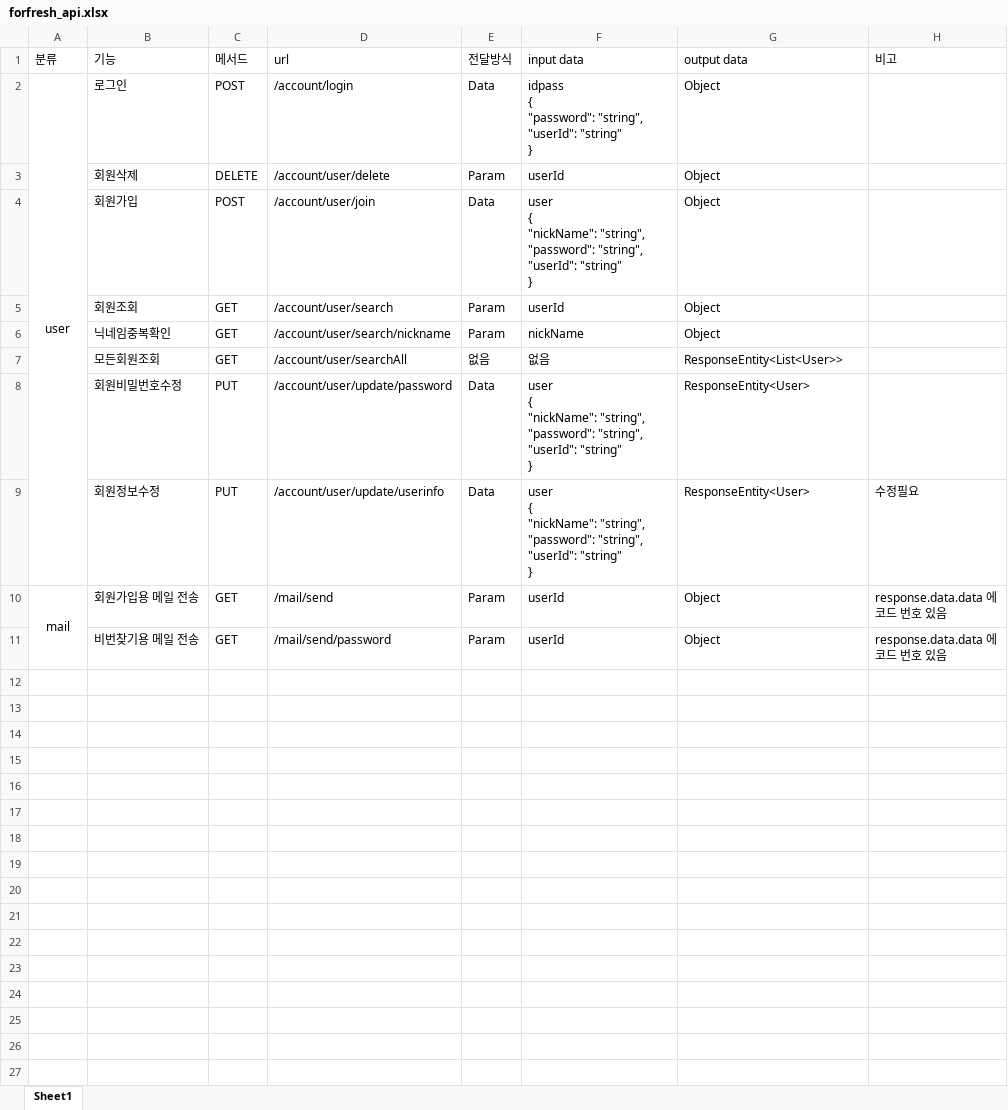
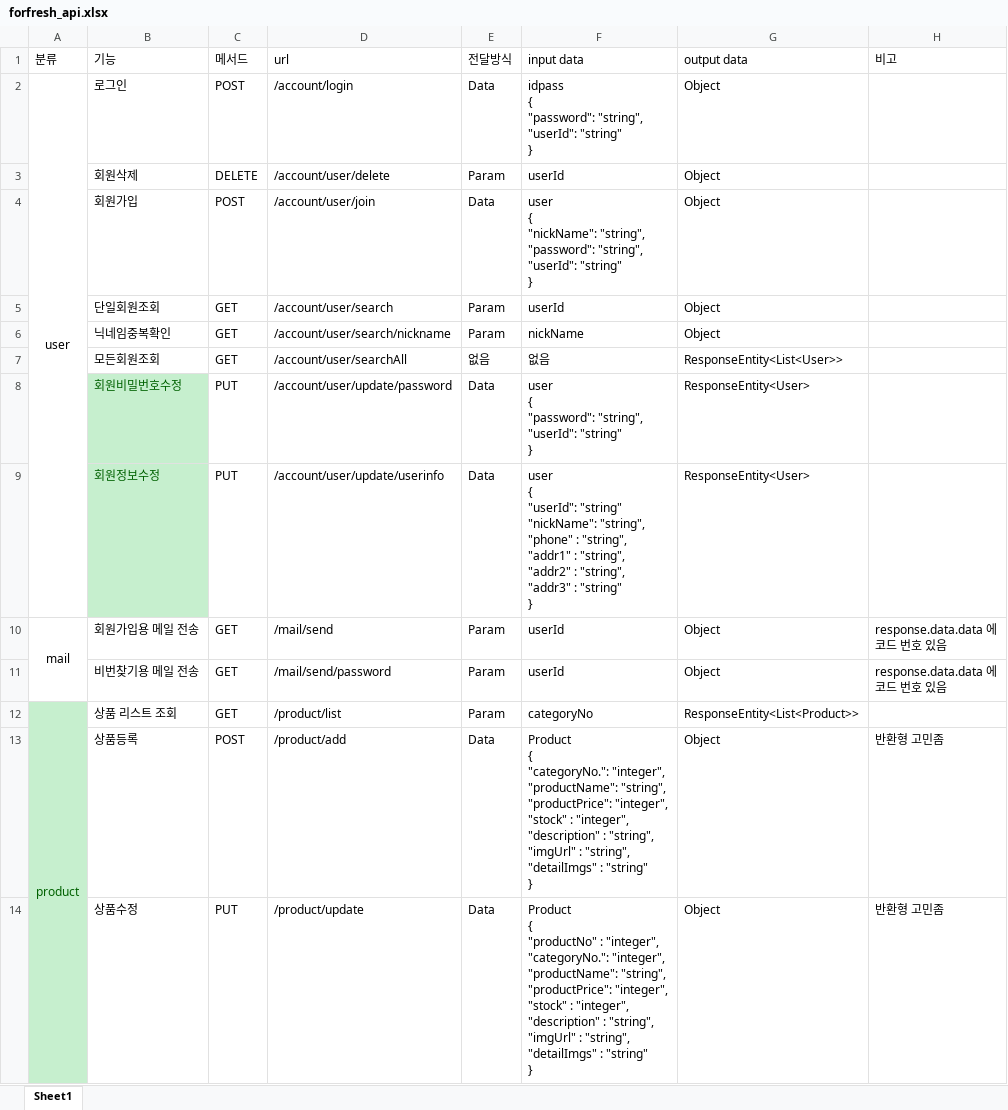
Before and after one commit to Kwon-Nam-Boo/forFresh, an Excel workbook: doc/forfresh_api.xlsx, sheet Sheet1, drawn as a sheet; only a part is shown; values as stored, in another font and other column widths than the file's, no borders; ↵ is a line break in a cell; the diff covers the shown part only; the diff names each change by its address in the sheet, - before the commit and + after, or states it on an @@ line.

```diff
--- a/doc/forfresh_api.xlsx (sheet Sheet1)
+++ b/doc/forfresh_api.xlsx (sheet Sheet1)
-B5 (기능): 회원조회
+B5 (기능): 단일회원조회
@@ B8:B9 fill: none → #C6EFCE, text colour: black → #006100 @@
-F8 (input data): user ↵ { ↵ "nickName": "string", ↵ "password": "string",…
+F8 (input data): user ↵ { ↵ "password": "string",…
-F9 (input data): user ↵ { ↵ "nickName": "string", ↵ "password": "string", ↵ "userId": "string" ↵ }
+F9 (input data): user ↵ { ↵ "userId": "string" ↵ "nickName": "string", ↵ "phone" : "string", ↵ "addr1" : "string", ↵ "addr2" : "string", ↵ "addr3" : "string" ↵ }
-H9 (비고): 수정필요
+H9 (비고): (empty)
+row 12: product | 상품 리스트 조회 | GET | /product/list | Param | categoryNo | ResponseEntity<List<Product>>
+row 13:  | 상품등록 | POST | /product/add | Data | Product ↵ { ↵ "categoryNo.": "integer", ↵ "productName": "string", ↵ "productPrice": "integer", ↵ "stock" : "integer", ↵ "description" : "string", ↵ "imgUrl" : "string", ↵ "detailImgs" : "string" ↵ } | Object | 반환형 고민좀
+row 14:  | 상품수정 | PUT | /product/update | Data | Product ↵ { ↵ "productNo" : "integer", ↵ "categoryNo.": "integer", ↵ "productName": "string", ↵ "productPrice": "integer", ↵ "stock" : "integer", ↵ "description" : "string", ↵ "imgUrl" : "string", ↵ "detailImgs" : "string" ↵ } | Object | 반환형 고민좀
```
Also changed, not shown: 10 added rows elsewhere in this sheet, 11 other files.
